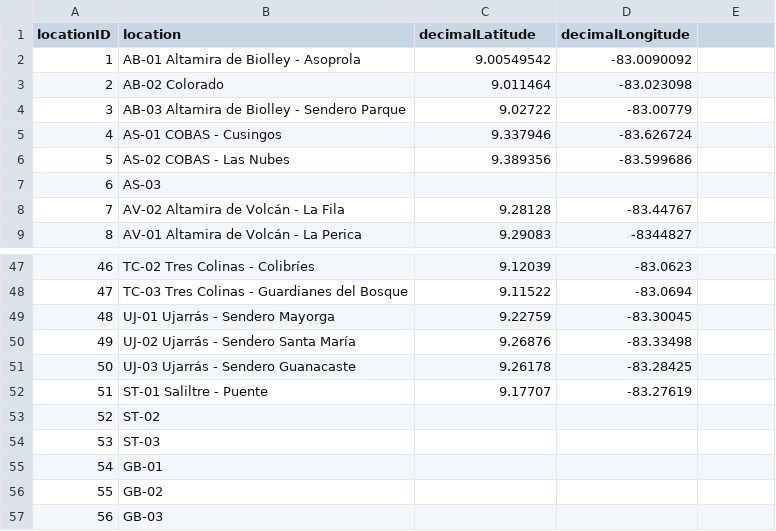
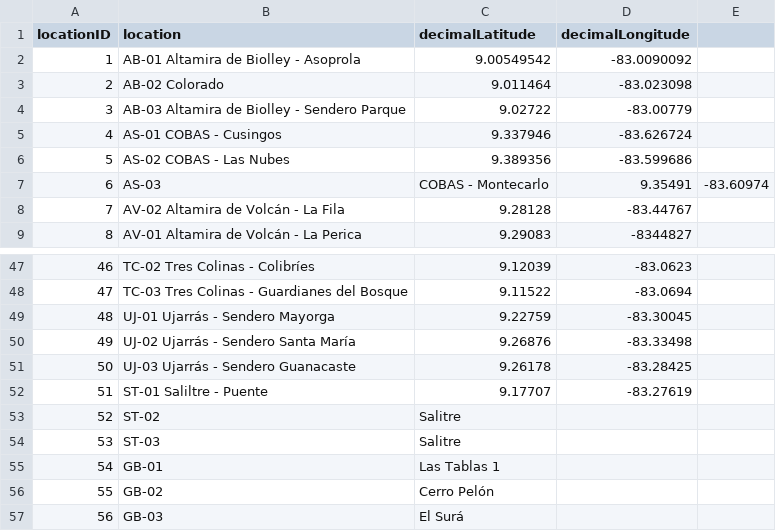
Before and after one commit to biomonitoreo-participativo/biomonitoreo-participativo-datos, a CSV file: location.csv, drawn as a sheet; only a part is shown, gaps mark what is left out.

Commit message:
Update location.csv

```diff
--- a/location.csv
+++ b/location.csv
@@ -6,3 +6,3 @@ locationID,location,decimalLatitude,decimalLongitude
 5,AS-02 COBAS - Las Nubes,9.389356,-83.599686
-6,AS-03, ,
+6,AS-03, COBAS - Montecarlo, 9.35491, -83.60974
 7,AV-02 Altamira de Volcán - La Fila,9.28128,-83.44767
@@ -52,6 +52,6 @@ locationID,location,decimalLatitude,decimalLongitude
 51,ST-01 Saliltre - Puente,9.17707,-83.27619
-52,ST-02, ,
-53,ST-03, ,
-54,GB-01, ,
-55,GB-02, ,
-56,GB-03, ,
+52,ST-02, Salitre ,
+53,ST-03, Salitre ,
+54,GB-01, Las Tablas 1 ,
+55,GB-02, Cerro Pelón ,
+56,GB-03, El Surá ,
```
